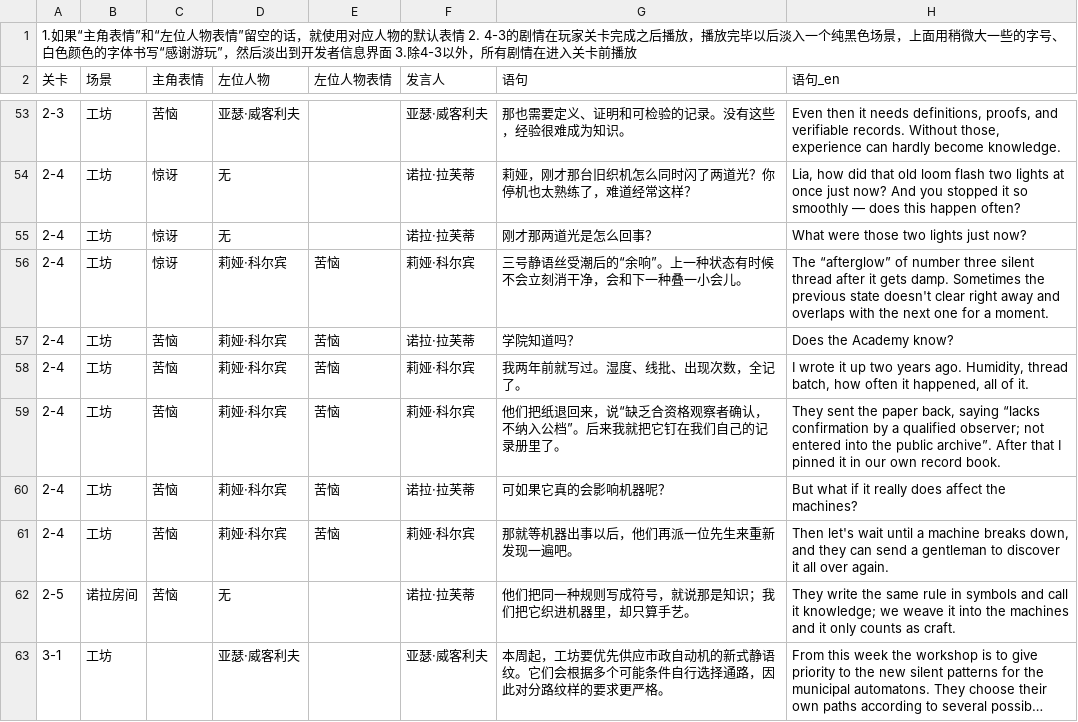
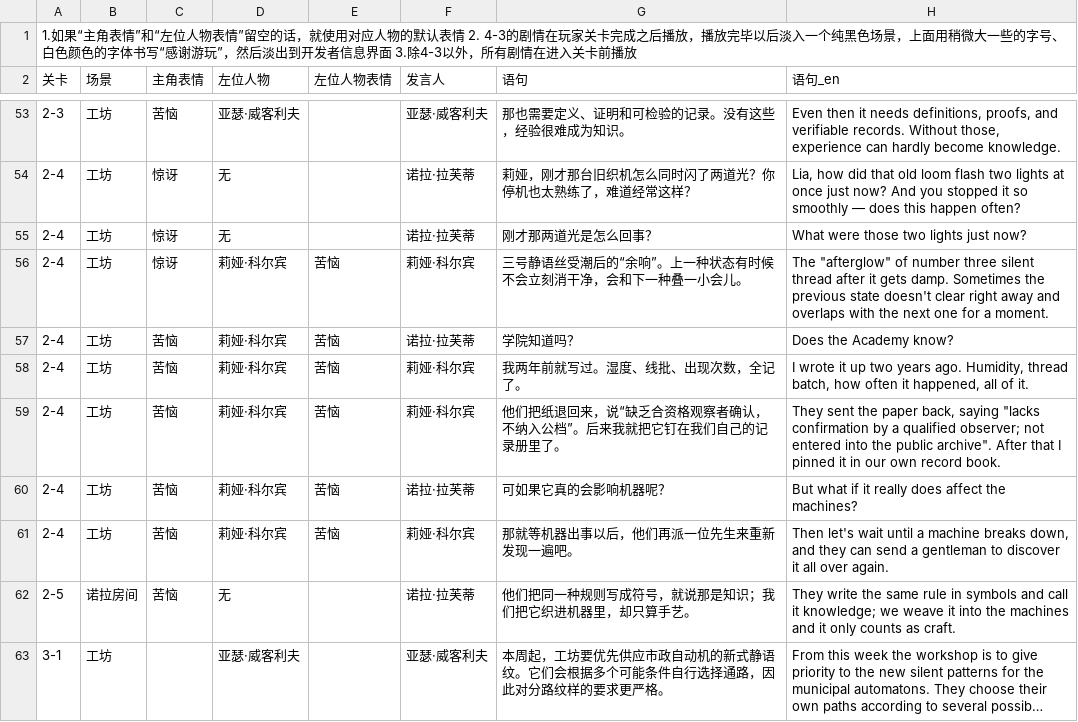
Before and after one commit to yiyuanli939/she-nicest-weave-the-truth, a CSV file: information/dialogue.csv, drawn as a sheet; only a part is shown, gaps mark what is left out; long unchanged cells end in …; the diff covers the shown part only.

```diff
--- a/information/dialogue.csv
+++ b/information/dialogue.csv
@@ -55,6 +55,6 @@
 2-4,工坊,惊讶,无,,诺拉·拉芙蒂,刚才那两道光是怎么回事？,What were those two lights just now?
-2-4,工坊,惊讶,莉娅·科尔宾,苦恼,莉娅·科尔宾,三号静语丝受潮后的“余响”。上一种状态有时候不会立刻消干净，会和下一种叠一小会儿。,The “afterglow” of number three silent thread after it gets damp. Sometimes the previous state doesn't clear right away and overlaps with the next one for a moment.
+2-4,工坊,惊讶,莉娅·科尔宾,苦恼,莉娅·科尔宾,三号静语丝受潮后的“余响”。上一种状态有时候不会立刻消干净，会和下一种叠一小会儿。,"The ""afterglow"" of number three silent thread after it gets damp. Sometimes the previous state doesn't clear right away and overlaps with the next one for a moment."
 2-4,工坊,苦恼,莉娅·科尔宾,苦恼,诺拉·拉芙蒂,学院知道吗？,Does the Academy know?
 2-4,工坊,苦恼,莉娅·科尔宾,苦恼,莉娅·科尔宾,我两年前就写过。湿度、线批、出现次数，全记了。,"I wrote it up two years ago. Humidity, thread batch, how often it happened, all of it."
-2-4,工坊,苦恼,莉娅·科尔宾,苦恼,莉娅·科尔宾,他们把纸退回来，说“缺乏合资格观察者确认，不纳入公档”。后来我就把它钉在我们自己的记录册里了。,"They sent the paper back, saying “lacks confirmation by a qualified observer; not entered into the public archive”. After that I pinned it in our own record book."
+2-4,工坊,苦恼,莉娅·科尔宾,苦恼,莉娅·科尔宾,他们把纸退回来，说“缺乏合资格观察者确认，不纳入公档”。后来我就把它钉在我们自己的记录册里了。,"They sent the paper back, saying ""lacks confirmation by a qualified observer; not entered into the public archive"". After that I pinned it in our own record book."
 2-4,工坊,苦恼,莉娅·科尔宾,苦恼,诺拉·拉芙蒂,可如果它真的会影响机器呢？,But what if it really does affect the machines?
```
Also changed, not shown: 16 edited cells elsewhere in this file, locale/ui.csv, 22 other files.
